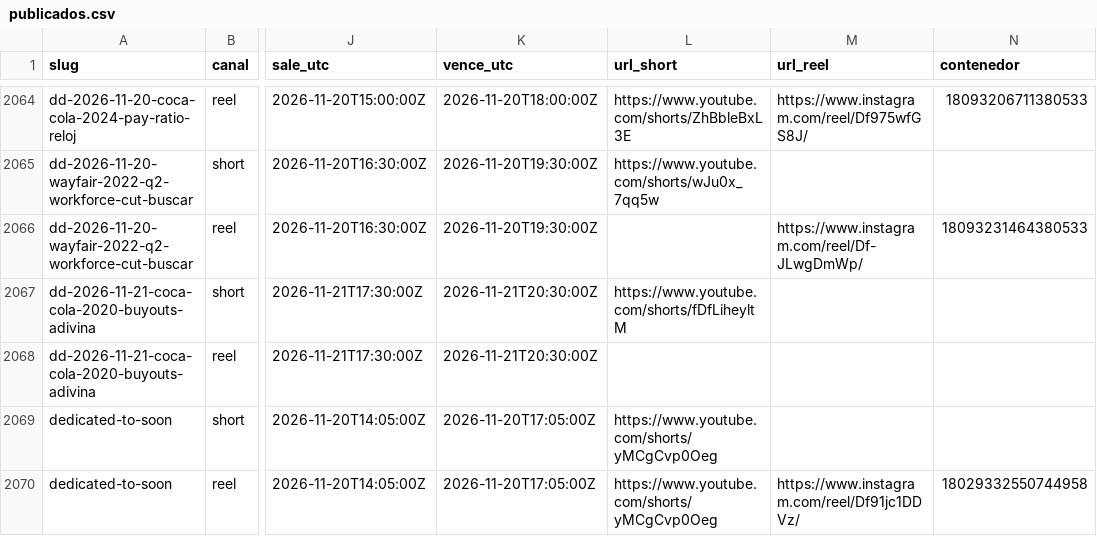
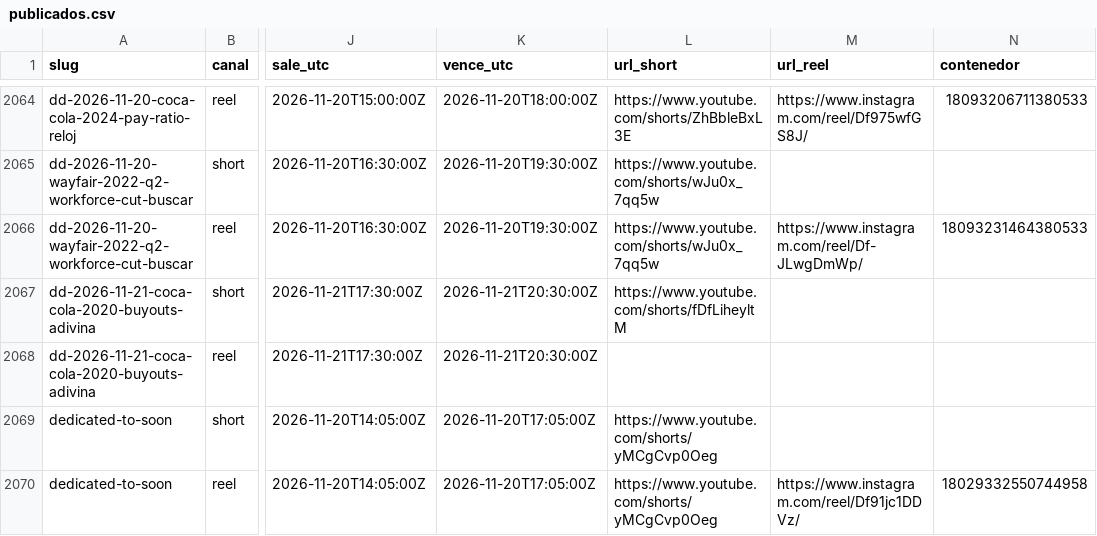
Before and after one commit to hardlypythonnmr/cpe-engine, a CSV file: earn/naos/motor/instagram/publicados.csv, drawn as a sheet; only a part is shown, gaps mark what is left out; the diff names each change by its address in the sheet, - before the commit and + after, or states it on an @@ line.

```diff
--- a/earn/naos/motor/instagram/publicados.csv
+++ b/earn/naos/motor/instagram/publicados.csv
-L2066 (url_short): (empty)
+L2066 (url_short): https://www.youtube.com/shorts/wJu0x_7qq5w
```
Also changed, not shown: 3 other files.
